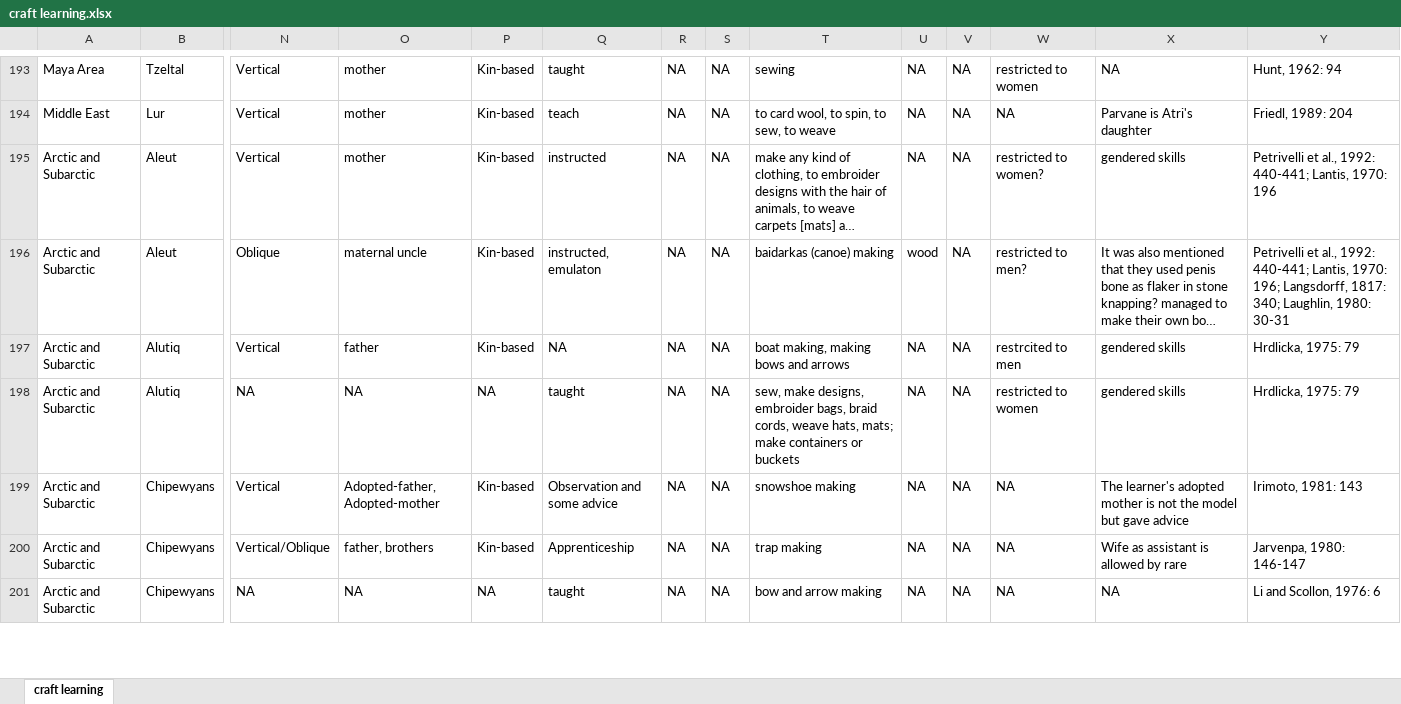
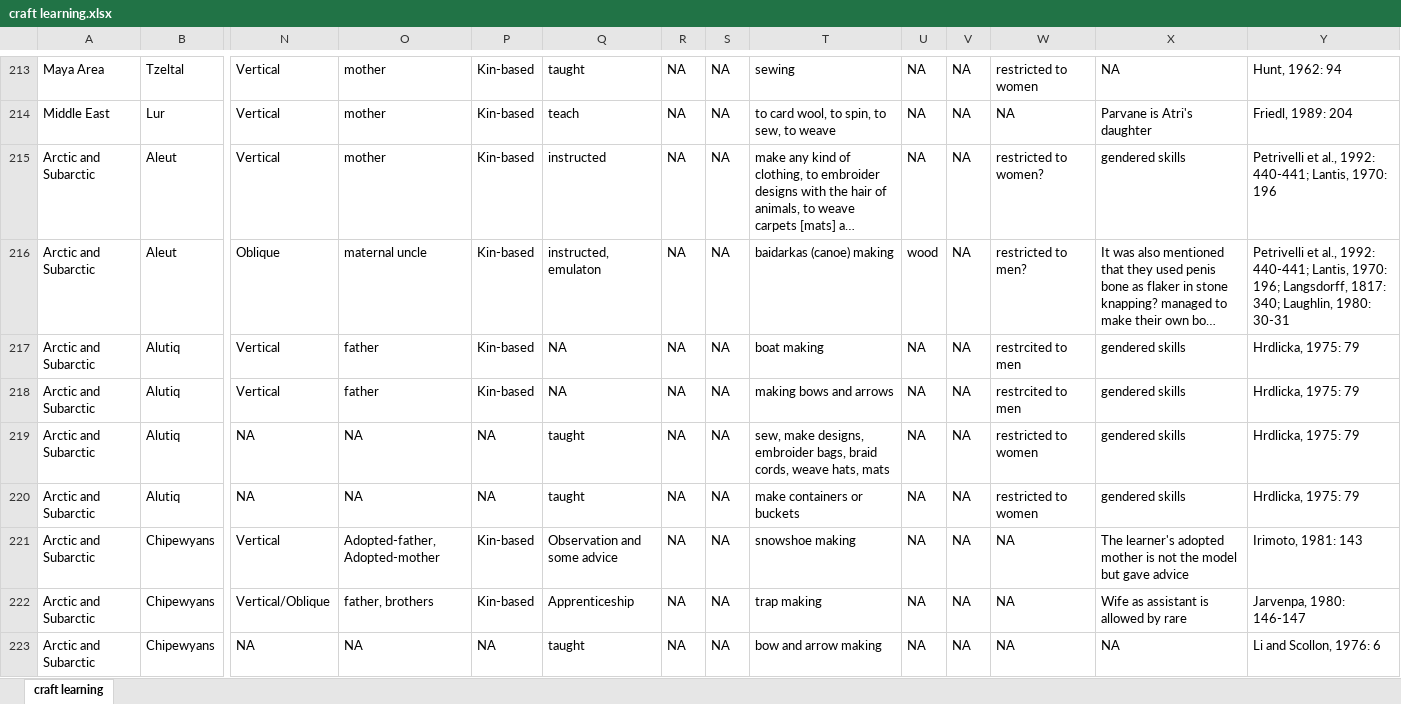
Before and after one commit to Raylc/HRAF-2022, an Excel workbook: Data/craft learning.xlsx, sheet craft learning, drawn as a sheet; only a part is shown, gaps mark what is left out; long unchanged cells end in …; values as stored, in another font and other column widths than the file's, no borders; addresses are those after the commit; rows hold the shown columns only; the diff covers the shown part only; the diff names each change by its address in the sheet, - before the commit and + after, or states it on an @@ line.

Commit message:
row seperation stopped at Eastern Woodlands.

```diff
--- a/Data/craft learning.xlsx (sheet craft learning)
+++ b/Data/craft learning.xlsx (sheet craft learning)
+row 217: Arctic and Subarctic | Alutiq | Vertical | father | Kin-based | NA | NA | NA | boat making | NA | NA | restrcited to men | gendered skills | Hrdlicka, 1975: 79
-T218: boat making, making bows and arrows
+T218: making bows and arrows
-T219: …weave hats, mats; make containers or buckets
+T219: …weave hats, mats
+row 220: Arctic and Subarctic | Alutiq | NA | NA | NA | taught | NA | NA | make containers or buckets | NA | NA | restricted to women | gendered skills | Hrdlicka, 1975: 79
```
Also changed, not shown: 31 added rows and 21 edited cells elsewhere in this sheet.
